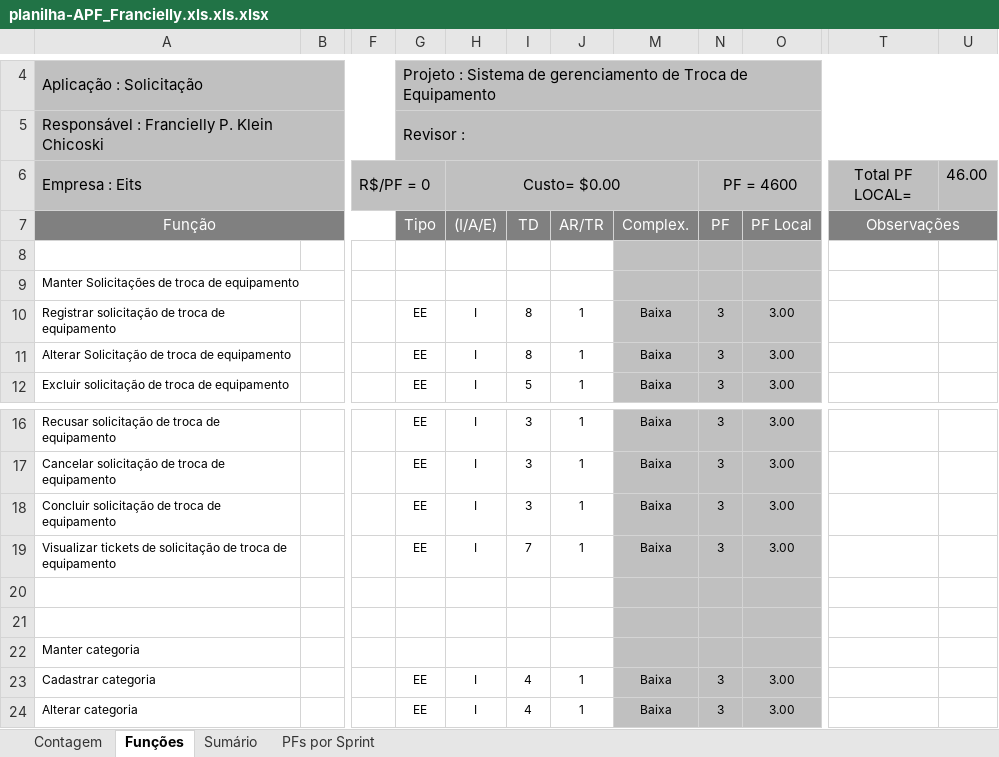
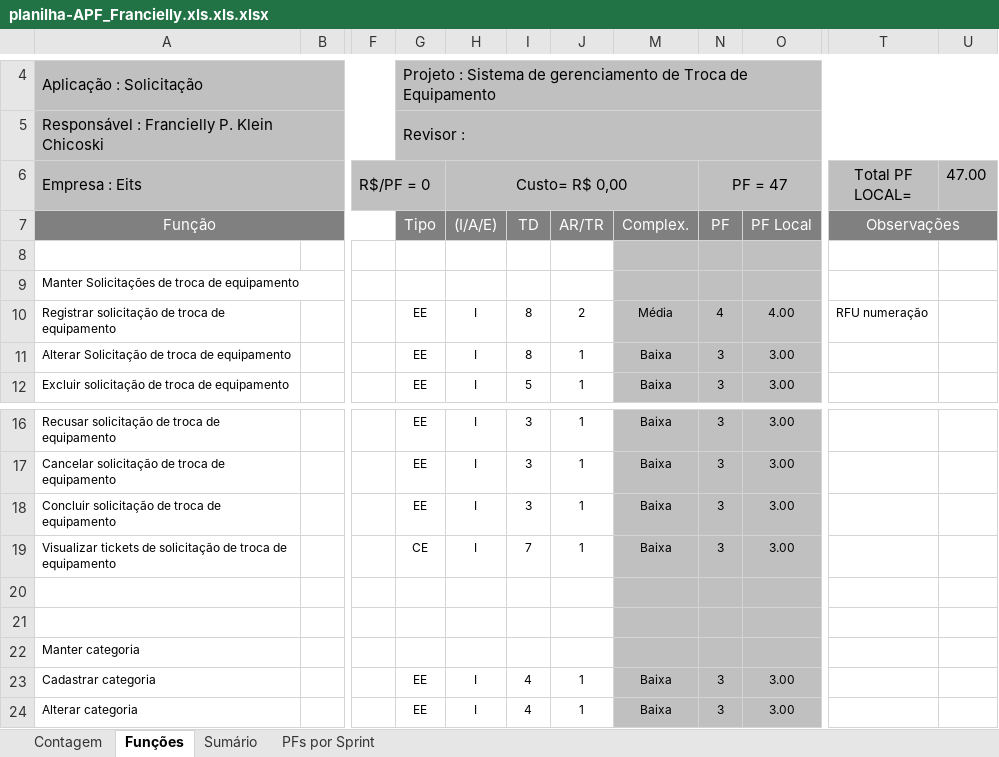
Before and after one commit to FranChicoski/desafioEits, an Excel workbook: Requisitos/planilha-APF_Francielly.xls.xls.xlsx, sheet Funções, drawn as a sheet; only a part is shown, gaps mark what is left out; values as stored, in another font and other column widths than the file's, no borders; charts and pictures and conditional formats not drawn; the diff names each change by its address in the sheet, - before the commit and + after, or states it on an @@ line.

```diff
--- a/Requisitos/planilha-APF_Francielly.xls.xls.xlsx (sheet Funções)
+++ b/Requisitos/planilha-APF_Francielly.xls.xls.xlsx (sheet Funções)
-H6: Custo= $0.00
+H6: Custo= R$ 0,00
-N6: PF = 4600
+N6: PF = 47
-U6: 46.00
+U6: 47.00
-J10: 1
+J10: 2
-M10: Baixa
+M10: Média
-N10 (PF = 47): 3
+N10 (PF = 47): 4
-O10: 3.00
+O10: 4.00
-T10 (Total PF LOCAL=): (empty)
+T10 (Total PF LOCAL=): RFU numeração
-G19: EE
+G19: CE
```
Also changed, not shown: sheet Sumário, sheet Contagem, formulas that keep their value, hidden cells, charts or pictures.
